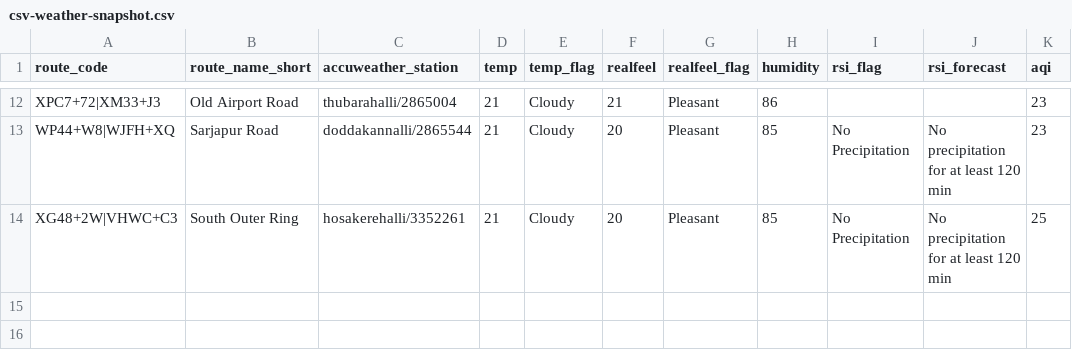
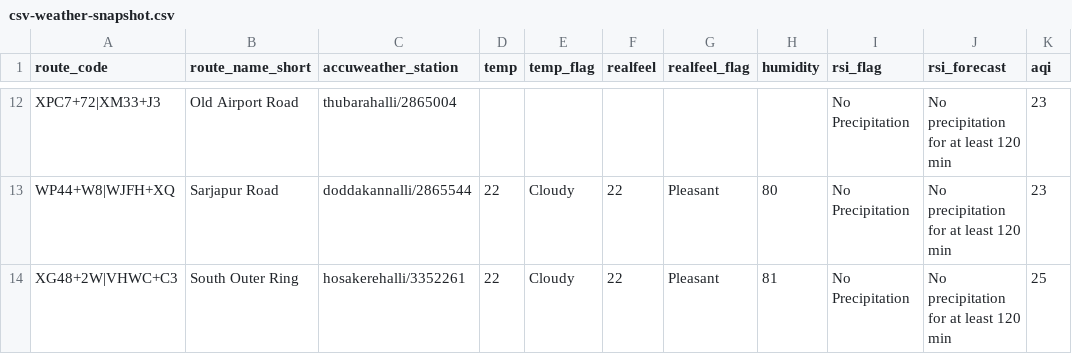
Before and after one commit to thecont1/blr-traffic-monitor, a CSV file: data/csv-weather-snapshot.csv, drawn as a sheet; only a part is shown, gaps mark what is left out; the diff covers the shown part only; the diff names each change by its address in the sheet, - before the commit and + after, or states it on an @@ line.

```diff
--- a/data/csv-weather-snapshot.csv
+++ b/data/csv-weather-snapshot.csv
-D12 (temp): 21
+D12 (temp): (empty)
-E12 (temp_flag): Cloudy
+E12 (temp_flag): (empty)
-F12 (realfeel): 21
+F12 (realfeel): (empty)
-G12 (realfeel_flag): Pleasant
+G12 (realfeel_flag): (empty)
-H12 (humidity): 86
+H12 (humidity): (empty)
-I12 (rsi_flag): (empty)
+I12 (rsi_flag): No Precipitation
-J12 (rsi_forecast): (empty)
+J12 (rsi_forecast): No precipitation for at least 120 min
-D13:D14 (temp): 21
+D13:D14 (temp): 22
-F13:F14 (realfeel): 20
+F13:F14 (realfeel): 22
-H13 (humidity): 85
+H13 (humidity): 80
-H14 (humidity): 85
+H14 (humidity): 81
```
Also changed, not shown: 35 edited cells elsewhere in this file, 1 other file.
